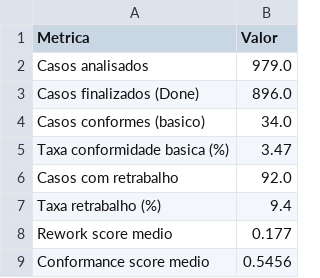
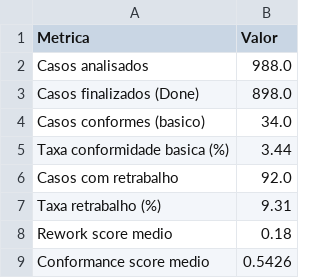
Before and after one commit to rodrigooliveira-pmo/flow-pmo, a CSV file: artifacts/process_mining/w1nner-process-mining-20260306_093903-conformidade_resumo.csv (was artifacts/process_mining/w1nner-process-mining-20260302_083851-conformidade_resumo.csv), drawn as a sheet.

Commit message:
feat(process-mining): expand jira and bitbucket extraction to s1nc befinance and dataanalytics

```diff
--- a/artifacts/process_mining/w1nner-process-mining-20260302_083851-conformidade_resumo.csv
+++ b/artifacts/process_mining/w1nner-process-mining-20260306_093903-conformidade_resumo.csv
@@ -1,9 +1,9 @@
 Metrica,Valor
-Casos analisados,979.0
-Casos finalizados (Done),896.0
+Casos analisados,988.0
+Casos finalizados (Done),898.0
 Casos conformes (basico),34.0
-Taxa conformidade basica (%),3.47
+Taxa conformidade basica (%),3.44
 Casos com retrabalho,92.0
-Taxa retrabalho (%),9.4
-Rework score medio,0.177
-Conformance score medio,0.5456
+Taxa retrabalho (%),9.31
+Rework score medio,0.18
+Conformance score medio,0.5426
```
Also changed, not shown: 35 other files.
